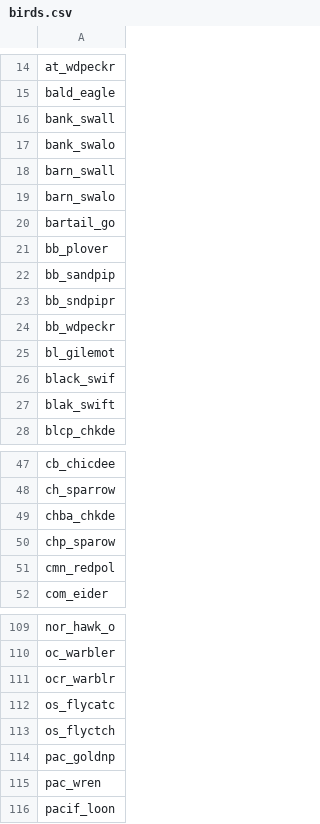
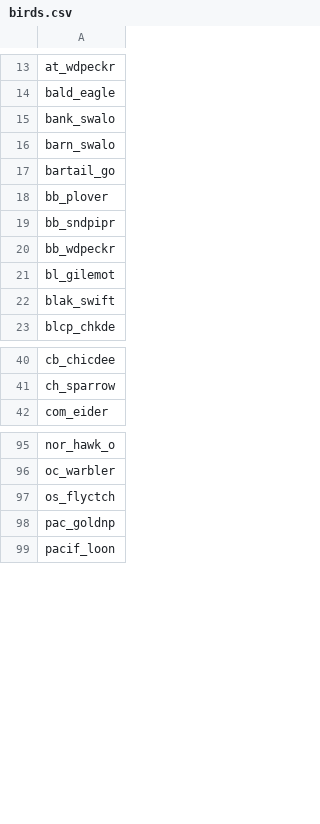
Before and after one commit to ua-snap/species, a CSV file: tbl/birds.csv, drawn as a sheet; only a part is shown, gaps mark what is left out; the diff covers the shown part only; the diff names each change by its address in the sheet, - before the commit and + after, or states it on an @@ line.

```diff
--- a/tbl/birds.csv
+++ b/tbl/birds.csv
-row 16: bank_swall
-row 18: barn_swall
-row 22: bb_sandpip
-row 26: black_swif
-row 49: chba_chkde
-row 50: chp_sparow
-row 51: cmn_redpol
-row 111: ocr_warblr
-row 112: os_flycatc
-row 115: pac_wren
```
Also changed, not shown: 24 removed rows elsewhere in this file.
